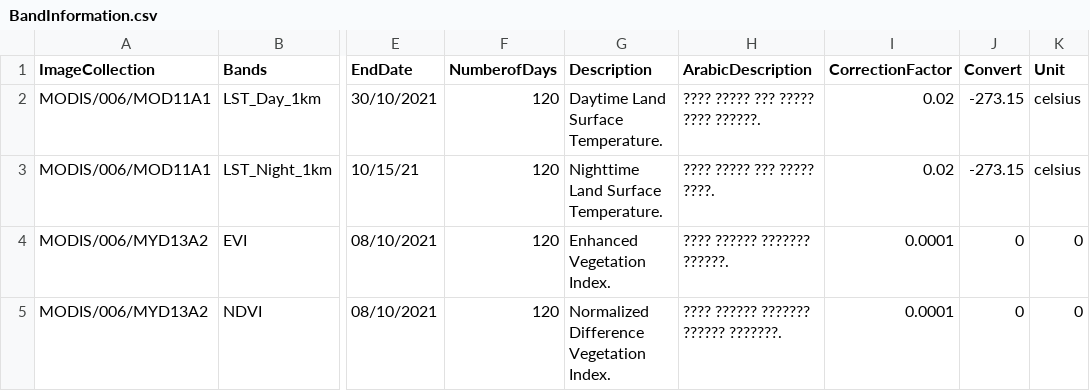
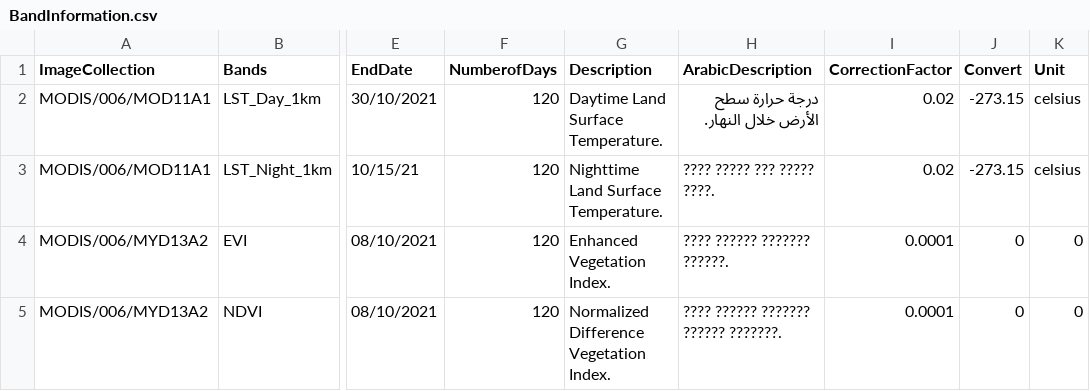
Before and after one commit to MohammedBaz/GreenInv, a CSV file: BandInformation.csv, drawn as a sheet; only a part is shown, gaps mark what is left out; the diff names each change by its address in the sheet, - before the commit and + after, or states it on an @@ line.

Commit message:
Update BandInformation.csv

```diff
--- a/BandInformation.csv
+++ b/BandInformation.csv
-H2 (ArabicDescription): ???? ????? ??? ????? ???? ??????.
+H2 (ArabicDescription): درجة حرارة سطح الأرض خلال النهار.
```
